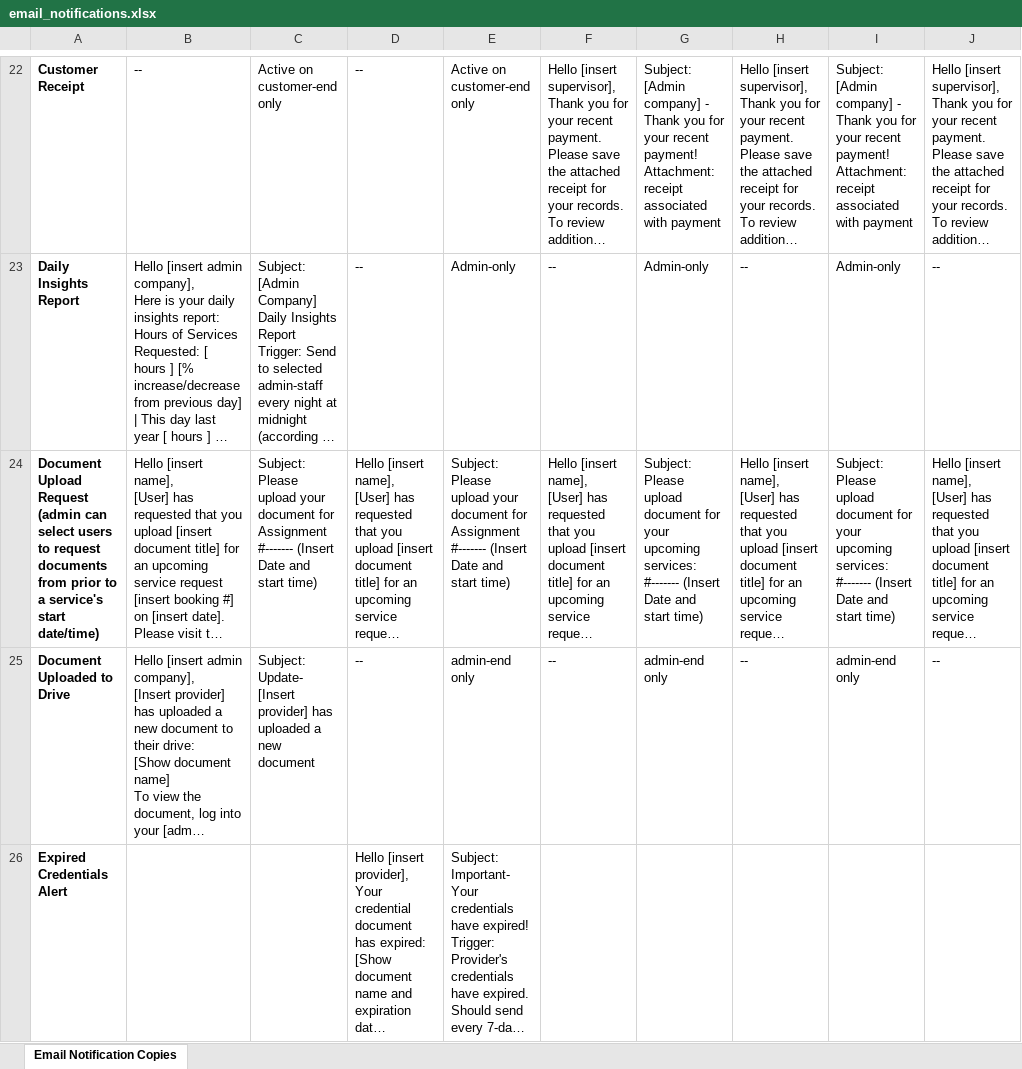
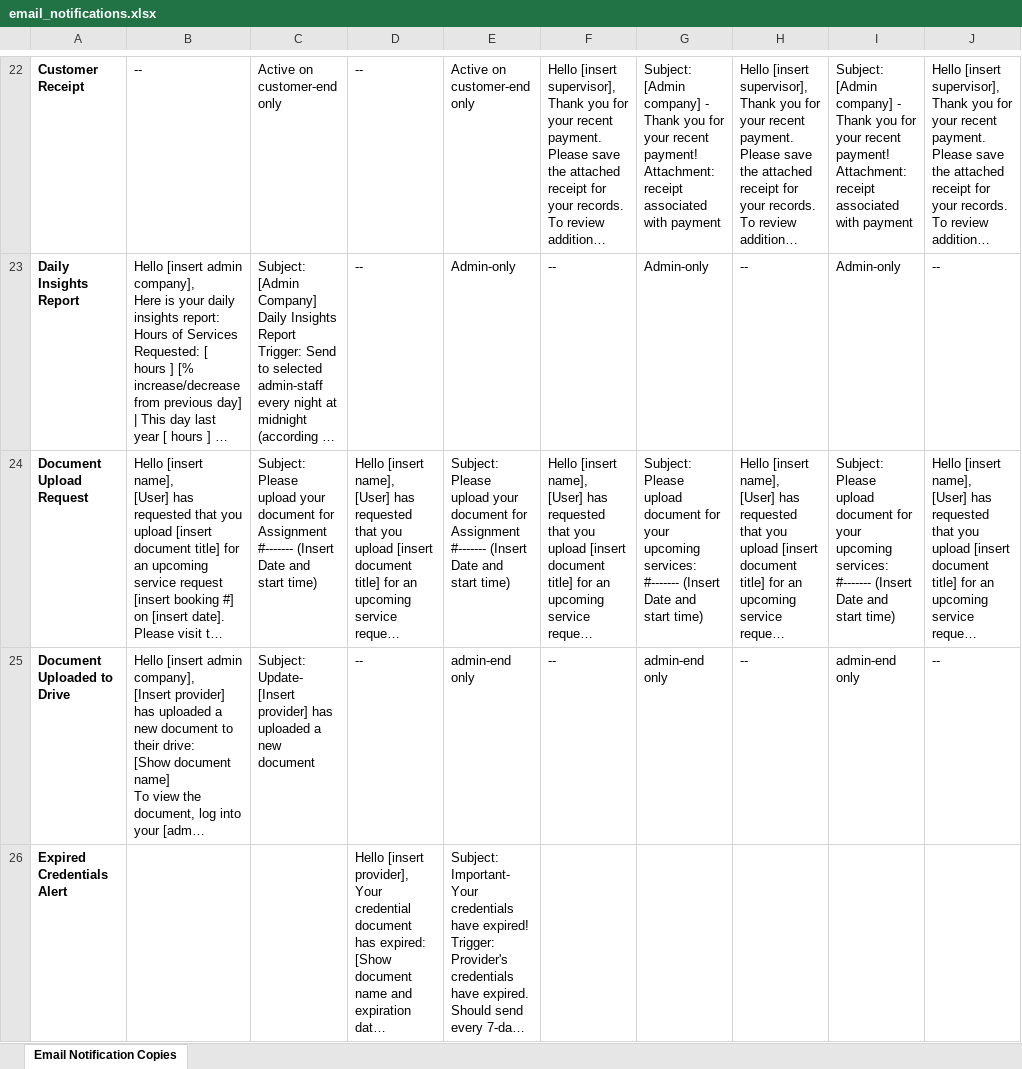
Before and after one commit to usman134151/eclipse, an Excel workbook: public/seeders/email_notifications.xlsx, sheet Email Notification Copies, drawn as a sheet; only a part is shown, gaps mark what is left out; long unchanged cells end in …; values as stored, in another font and other column widths than the file's, no borders; charts and pictures not drawn; the diff names each change by its address in the sheet, - before the commit and + after, or states it on an @@ line.

Commit message:
Excel sheet updates

```diff
--- a/public/seeders/email_notifications.xlsx (sheet Email Notification Copies)
+++ b/public/seeders/email_notifications.xlsx (sheet Email Notification Copies)
-A24: …Upload Request (admin can select users to request documents from prior to a service's start date/time)
+A24: …Upload Request
```
Also changed, not shown: charts or pictures, public/seeders/sms_notifications.xlsx, public/seeders/system_notifications.xlsx.
